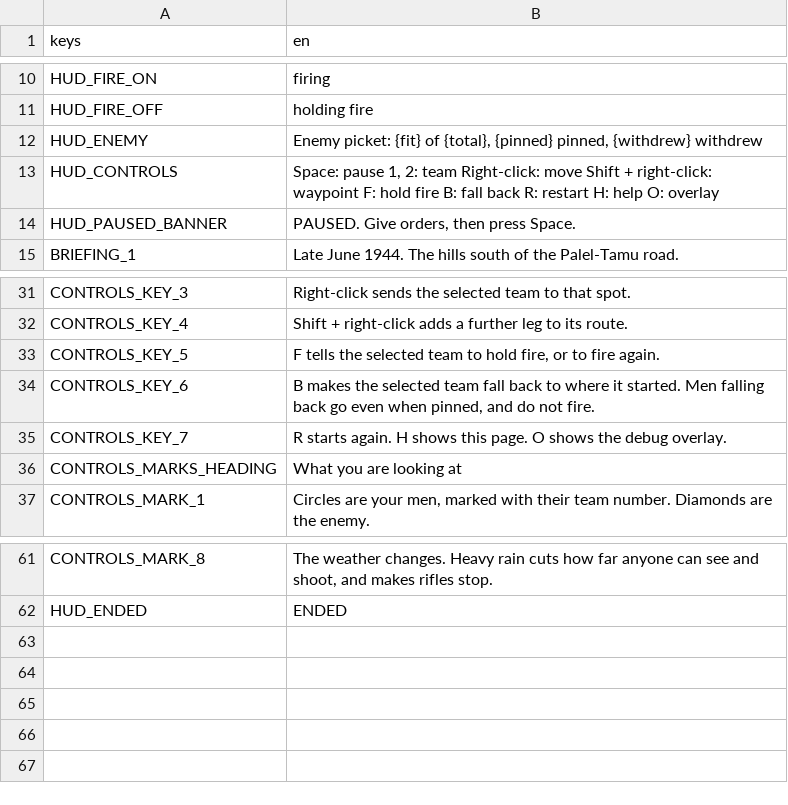
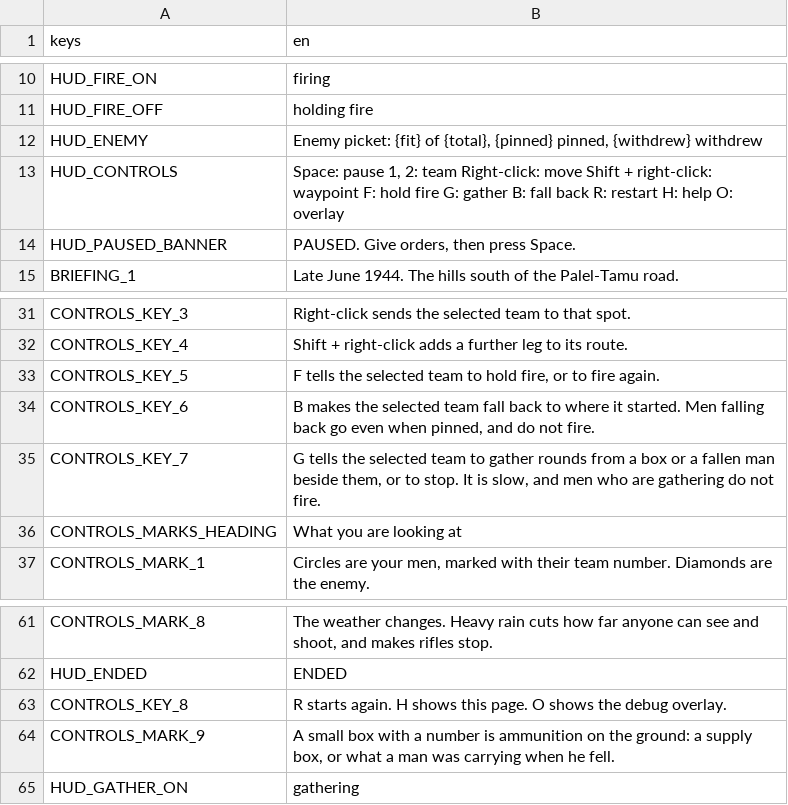
Before and after one commit to amitvgi12/Chindwin, a CSV file: game/locale/strings.csv, drawn as a sheet; only a part is shown, gaps mark what is left out.

```diff
--- a/game/locale/strings.csv
+++ b/game/locale/strings.csv
@@ -12,3 +12,3 @@ HUD_FIRE_OFF,holding fire
 HUD_ENEMY,"Enemy picket: {fit} of {total}, {pinned} pinned, {withdrew} withdrew"
-HUD_CONTROLS,"Space: pause   1, 2: team   Right-click: move   Shift + right-click: waypoint   F: hold fire   B: fall back   R: restart   H: help   O: overlay"
+HUD_CONTROLS,"Space: pause   1, 2: team   Right-click: move   Shift + right-click: waypoint   F: hold fire   G: gather   B: fall back   R: restart   H: help   O: overlay"
 HUD_PAUSED_BANNER,"PAUSED. Give orders, then press Space."
@@ -34,3 +34,3 @@ CONTROLS_KEY_5,"F tells the selected team to hold fire, or to fire again."
 CONTROLS_KEY_6,"B makes the selected team fall back to where it started. Men falling back go even when pinned, and do not fire."
-CONTROLS_KEY_7,R starts again. H shows this page. O shows the debug overlay.
+CONTROLS_KEY_7,"G tells the selected team to gather rounds from a box or a fallen man beside them, or to stop. It is slow, and men who are gathering do not fire."
 CONTROLS_MARKS_HEADING,What you are looking at
@@ -62 +62,4 @@ CONTROLS_MARK_8,"The weather changes. Heavy rain cuts how far anyone can see and
 HUD_ENDED,ENDED
+CONTROLS_KEY_8,R starts again. H shows this page. O shows the debug overlay.
+CONTROLS_MARK_9,"A small box with a number is ammunition on the ground: a supply box, or what a man was carrying when he fell."
+HUD_GATHER_ON,gathering
```
Also changed, not shown: 23 other files.
